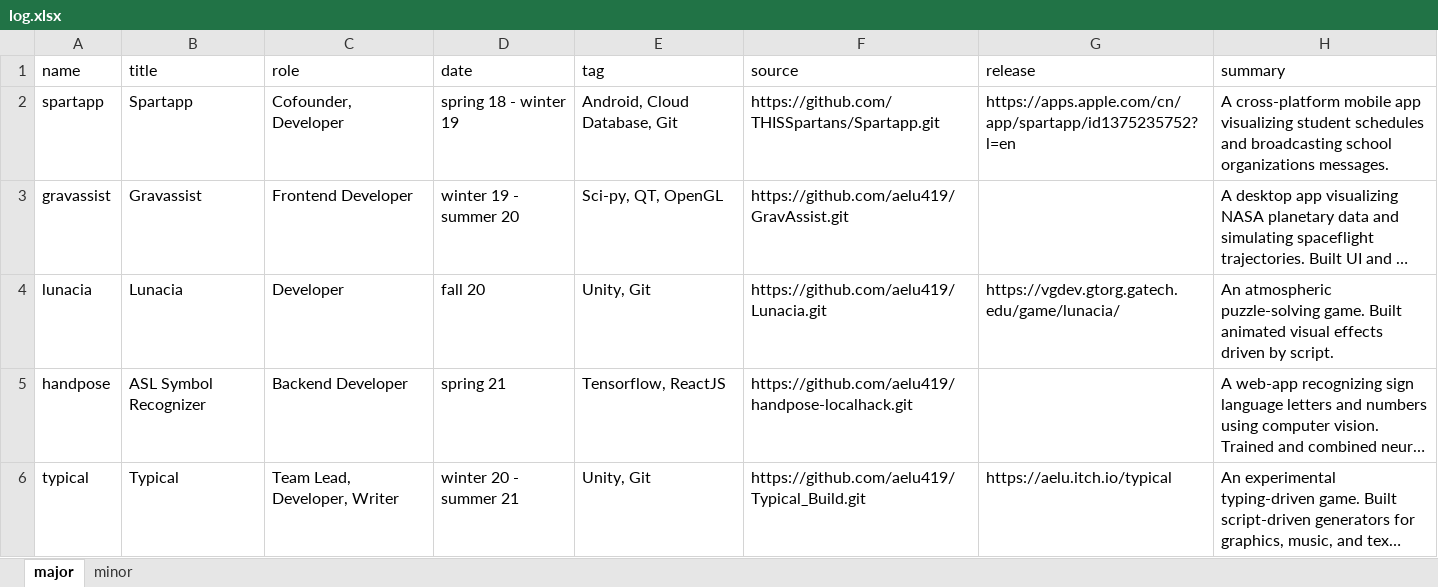
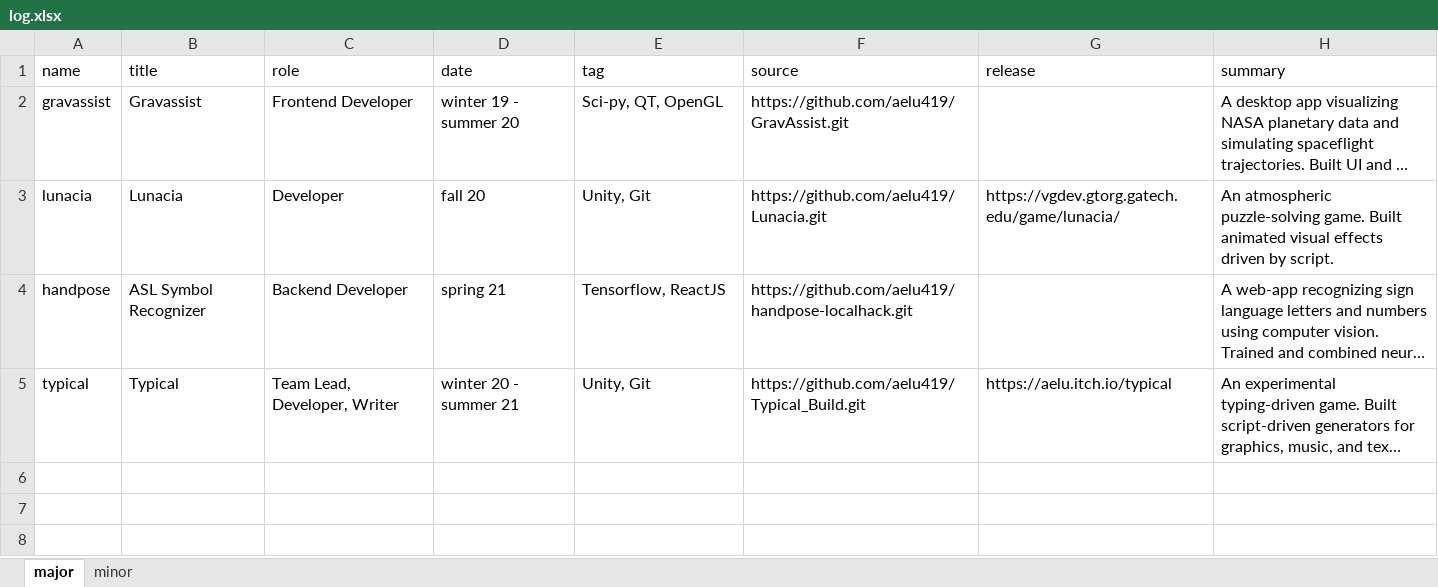
Before and after one commit to aelu419/aelu419.github.io, an Excel workbook: res/proj/log.xlsx, sheet major, drawn as a sheet; long unchanged cells end in …; values as stored, in another font and other column widths than the file's, no borders; the diff names each change by its address in the sheet, - before the commit and + after, or states it on an @@ line.

```diff
--- a/res/proj/log.xlsx (sheet major)
+++ b/res/proj/log.xlsx (sheet major)
-row 2: spartapp | Spartapp | Cofounder, Developer | spring 18 - winter 19 | Android, Cloud Database, Git | https://github.com/THISSpartans/Spartapp.git | https://apps.apple.com/cn/app/spartapp/id1375235752?l=en | A cross-platform mobile app visualizing student schedules and broadcasting school organizations messages.
```
Also changed, not shown: 3 other files.
